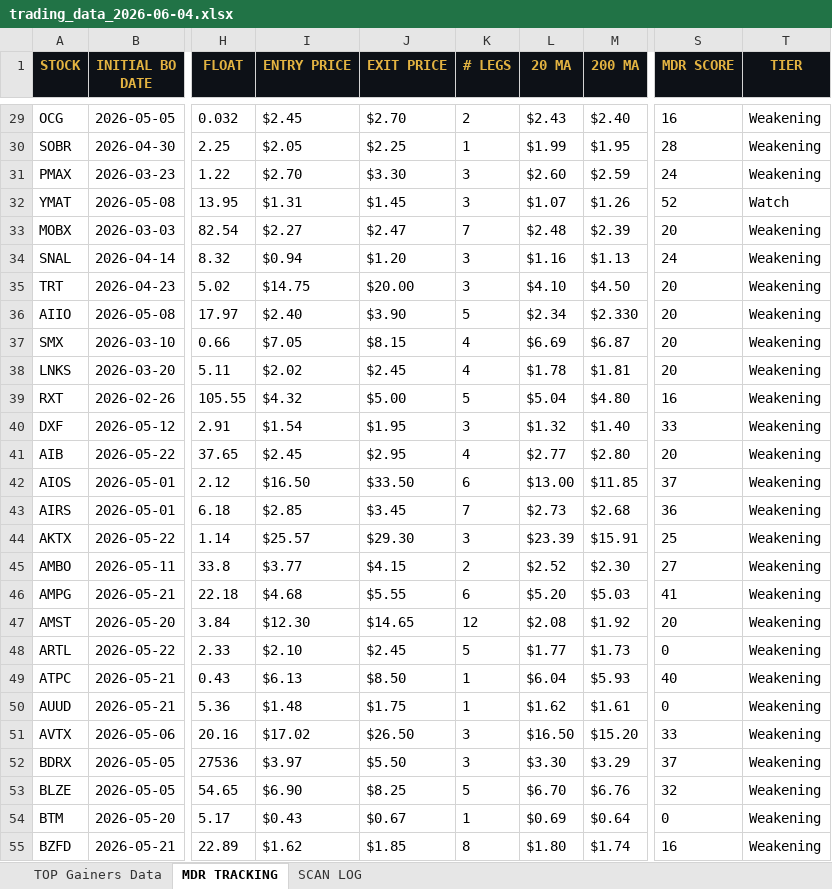
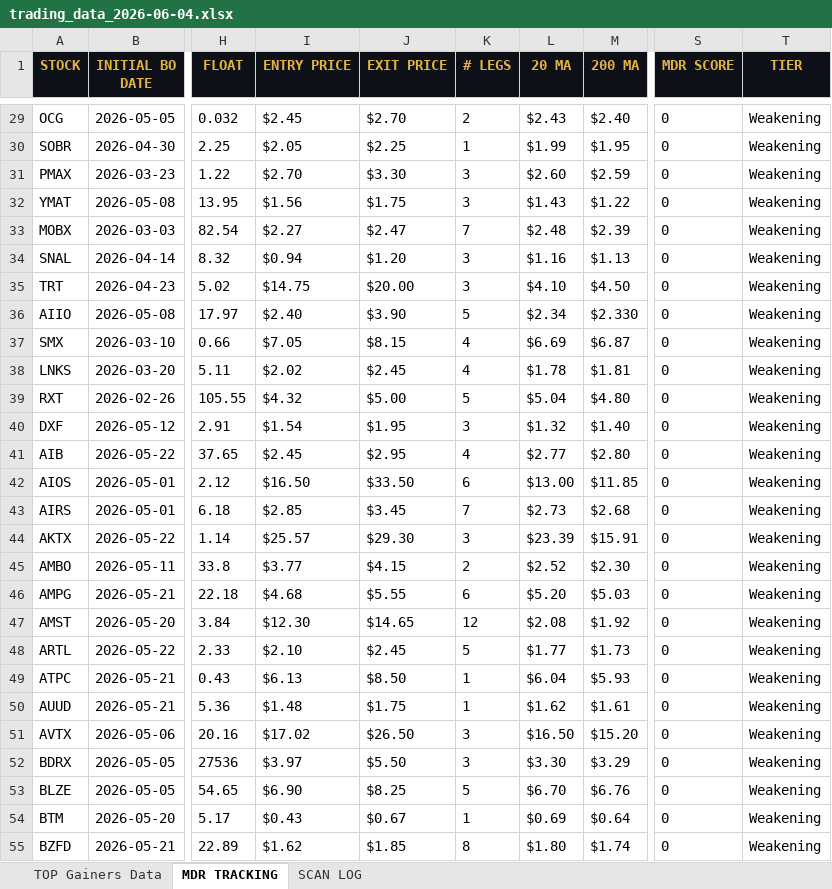
Before and after one commit to cmletsch/trading-system, an Excel workbook: data/trading_data_2026-06-04.xlsx, sheet MDR TRACKING, drawn as a sheet; only a part is shown, gaps mark what is left out; values as stored, in another font and other column widths than the file's, no borders; the diff covers the shown part only; the diff names each change by its address in the sheet, - before the commit and + after, or states it on an @@ line.

```diff
--- a/data/trading_data_2026-06-04.xlsx (sheet MDR TRACKING)
+++ b/data/trading_data_2026-06-04.xlsx (sheet MDR TRACKING)
-S29 (MDR SCORE): 16
+S29 (MDR SCORE): 0
-S30 (MDR SCORE): 28
+S30 (MDR SCORE): 0
-S31 (MDR SCORE): 24
+S31 (MDR SCORE): 0
-I32 (ENTRY PRICE): $1.31
+I32 (ENTRY PRICE): $1.56
-J32 (EXIT PRICE): $1.45
+J32 (EXIT PRICE): $1.75
-L32 (20 MA): $1.07
+L32 (20 MA): $1.43
-M32 (200 MA): $1.26
+M32 (200 MA): $1.22
-S32 (MDR SCORE): 52
+S32 (MDR SCORE): 0
-T32 (TIER): Watch
+T32 (TIER): Weakening
-S33 (MDR SCORE): 20
+S33 (MDR SCORE): 0
-S34 (MDR SCORE): 24
+S34 (MDR SCORE): 0
-S35:S38 (MDR SCORE): 20
+S35:S38 (MDR SCORE): 0
-S39 (MDR SCORE): 16
+S39 (MDR SCORE): 0
-S40 (MDR SCORE): 33
+S40 (MDR SCORE): 0
-S41 (MDR SCORE): 20
+S41 (MDR SCORE): 0
-S42 (MDR SCORE): 37
+S42 (MDR SCORE): 0
-S43 (MDR SCORE): 36
+S43 (MDR SCORE): 0
-S44 (MDR SCORE): 25
+S44 (MDR SCORE): 0
-S45 (MDR SCORE): 27
+S45 (MDR SCORE): 0
-S46 (MDR SCORE): 41
+S46 (MDR SCORE): 0
-S47 (MDR SCORE): 20
+S47 (MDR SCORE): 0
-S49 (MDR SCORE): 40
+S49 (MDR SCORE): 0
-S51 (MDR SCORE): 33
+S51 (MDR SCORE): 0
-S52 (MDR SCORE): 37
+S52 (MDR SCORE): 0
-S53 (MDR SCORE): 32
+S53 (MDR SCORE): 0
-S55 (MDR SCORE): 16
+S55 (MDR SCORE): 0
```
Also changed, not shown: 41 added rows and 255 edited cells elsewhere in this sheet, sheet TOP Gainers Data, 2 other files.
